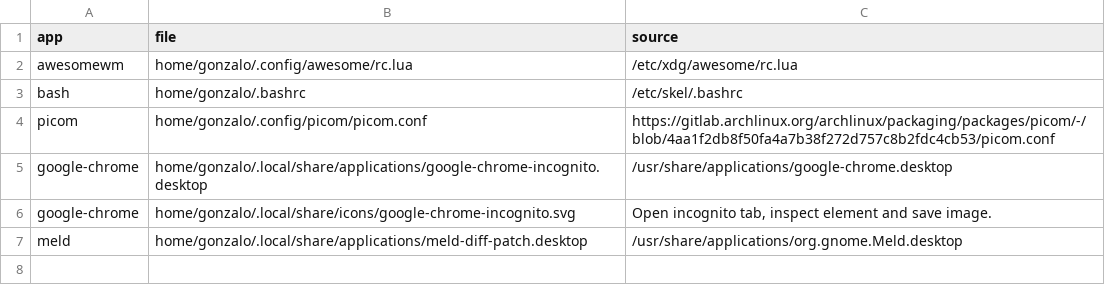
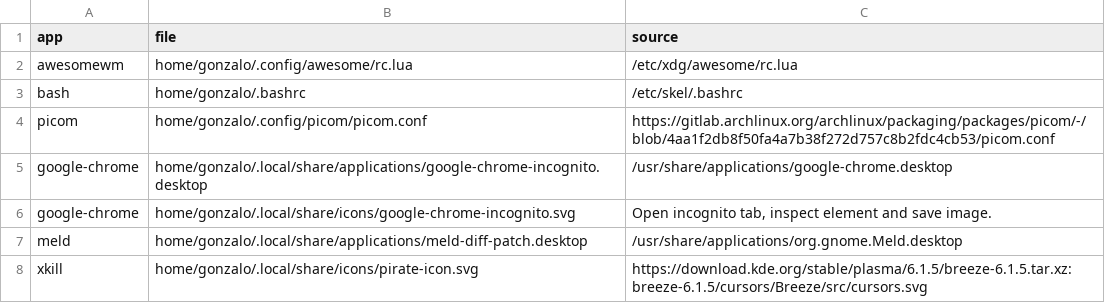
Before and after one commit to Gonzalocl/dotfiles, a CSV file: home/gonzalo/.local/share/dotfiles/sources.csv, drawn as a sheet; the diff names each change by its address in the sheet, - before the commit and + after, or states it on an @@ line.

Commit message:
update(xkill): Original icon svg.

```diff
--- a/home/gonzalo/.local/share/dotfiles/sources.csv
+++ b/home/gonzalo/.local/share/dotfiles/sources.csv
+row 8: xkill | home/gonzalo/.local/share/icons/pirate-icon.svg | https://download.kde.org/stable/plasma/6.1.5/breeze-6.1.5.tar.xz:breeze-6.1.5/cursors/Breeze/src/cursors.svg
```
Also changed, not shown: 2 other files.
